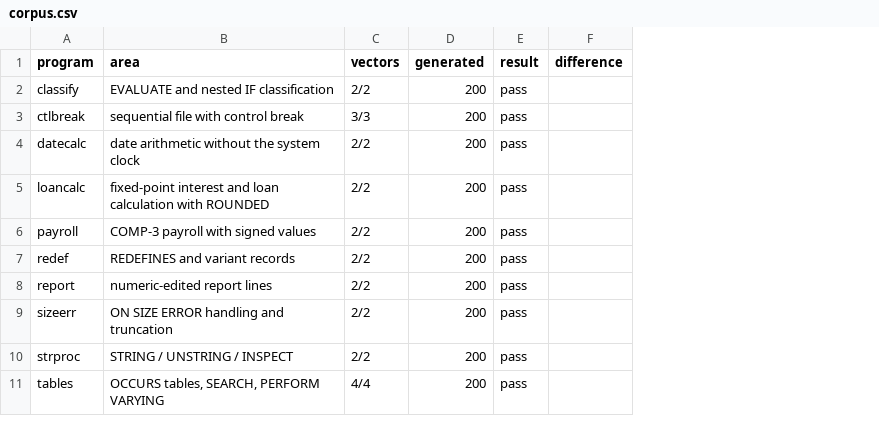
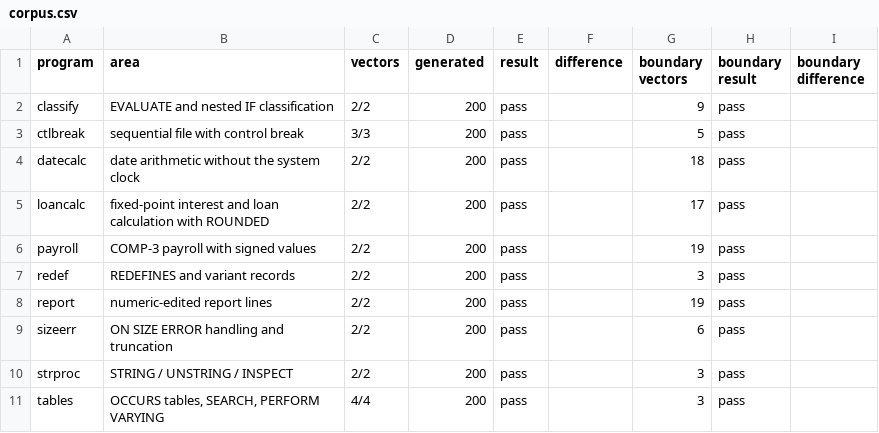
Before and after one commit to abdulazizbalu/cobol-equiv, a CSV file: results/gnucobol-3.1.2/corpus.csv, drawn as a sheet; the diff names each change by its address in the sheet, - before the commit and + after, or states it on an @@ line.

```diff
--- a/results/gnucobol-3.1.2/corpus.csv
+++ b/results/gnucobol-3.1.2/corpus.csv
+column G (boundary vectors), rows 2-11: 9 | 5 | 18 | 17 | 19 | 3 | 19 | 6 | 3 | 3
+column H (boundary result), rows 2-11: all pass
+column I (boundary difference), empty
```
Also changed, not shown: results/gnucobol-3.1.2/mutation.csv, results/gnucobol-3.2/corpus.csv, 18 other files.
